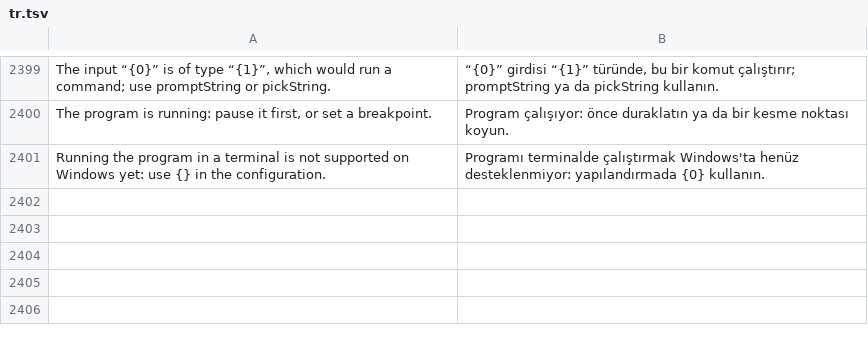
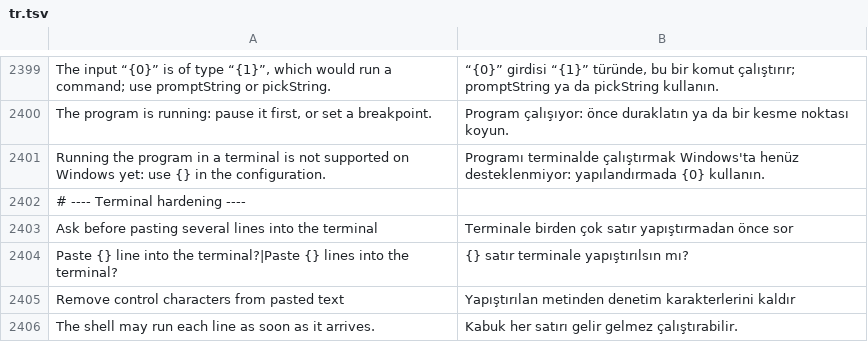
Before and after one commit to doancan/codeyard, a TSV file: crates/app/locales/tr.tsv, drawn as a sheet; only a part is shown, gaps mark what is left out.

Commit message:
fix(terminal): sanitize pastes and cap the scrollback
Pasted text is treated as untrusted. Bracketed-paste markers inside it
(also in 8-bit form, and when one marker hides another) are always
removed, so a paste can no longer end the bracketed mode early and have
the shell run what follows. Other control characters are removed when
the shell does not use bracketed paste (terminal.sanitizePaste: auto,
always or off), line breaks are sent as returns and very large pastes
are cut at 8 MB. A paste of several lines asks first when the shell
would run each line at once (terminal.warnMultilinePaste).

terminal.scrollback is capped at 50,000 lines (it was 100,000, about
400 MB per wide terminal) and a change now applies to open terminals.

```diff
--- a/crates/app/locales/tr.tsv
+++ b/crates/app/locales/tr.tsv
@@ -2401 +2401,6 @@ The program is running: pause it first, or set a breakpoint.	Program çalışıy
 Running the program in a terminal is not supported on Windows yet: use {} in the configuration.	Programı terminalde çalıştırmak Windows'ta henüz desteklenmiyor: yapılandırmada {0} kullanın.
+# ---- Terminal hardening ----
+Ask before pasting several lines into the terminal	Terminale birden çok satır yapıştırmadan önce sor
+Paste {} line into the terminal?|Paste {} lines into the terminal?	{} satır terminale yapıştırılsın mı?
+Remove control characters from pasted text	Yapıştırılan metinden denetim karakterlerini kaldır
+The shell may run each line as soon as it arrives.	Kabuk her satırı gelir gelmez çalıştırabilir.
```
Also changed, not shown: crates/app/locales/template.tsv, 8 other files.
